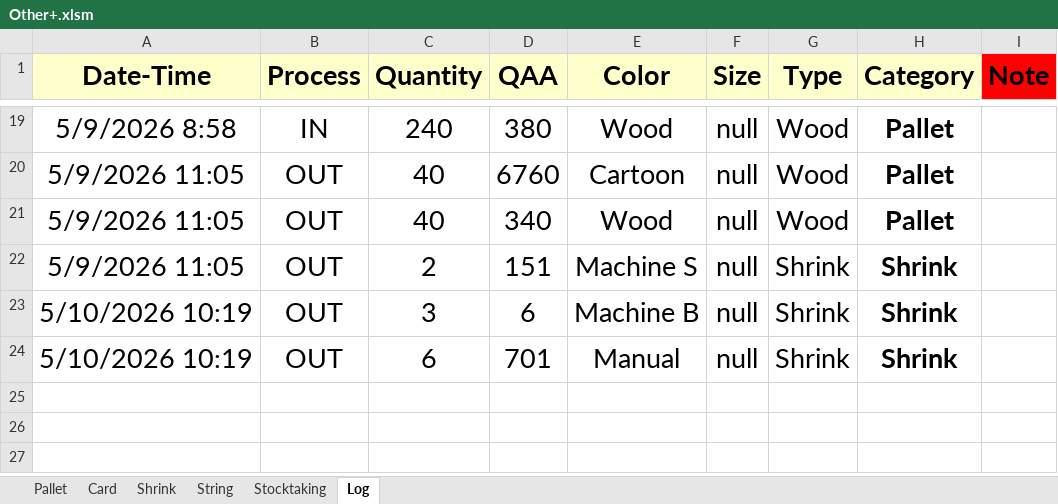
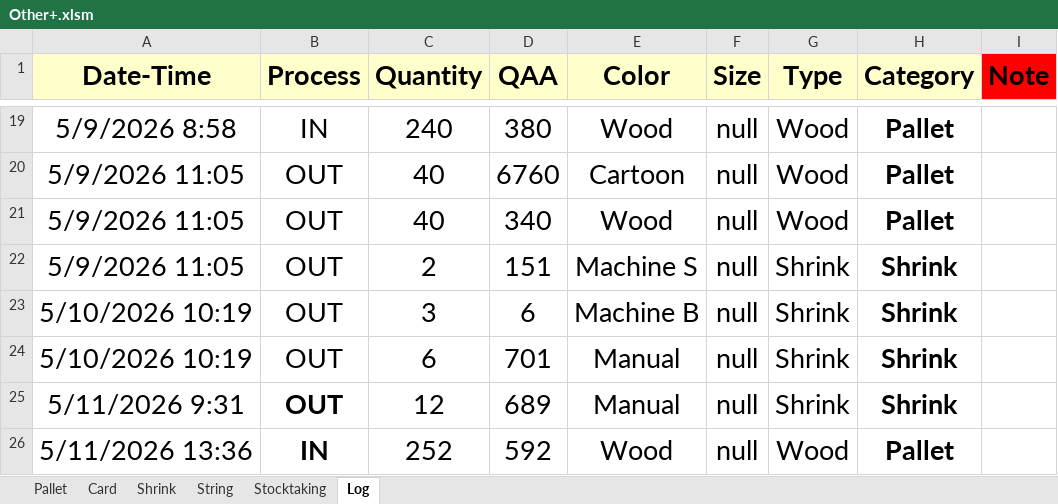
Before and after one commit to Hamzakafeh/est-ims, an Excel workbook: 2026/05-May/Other+.xlsm, sheet Log, drawn as a sheet; only a part is shown, gaps mark what is left out; values as stored, in another font and other column widths than the file's, no borders; conditional formats not drawn; the diff names each change by its address in the sheet, - before the commit and + after, or states it on an @@ line.

```diff
--- a/2026/05-May/Other+.xlsm (sheet Log)
+++ b/2026/05-May/Other+.xlsm (sheet Log)
+row 25: 5/11/2026 9:31 | OUT | 12 | 689 | Manual | null | Shrink | Shrink
+row 26: 5/11/2026 13:36 | IN | 252 | 592 | Wood | null | Wood | Pallet
```
Also changed, not shown: sheet Pallet, sheet Card, sheet Shrink, sheet String, sheet Stocktaking, 2026/01-January/Other+.xlsm, 2026/01-January/Sacks.xlsm, 3 other files.
